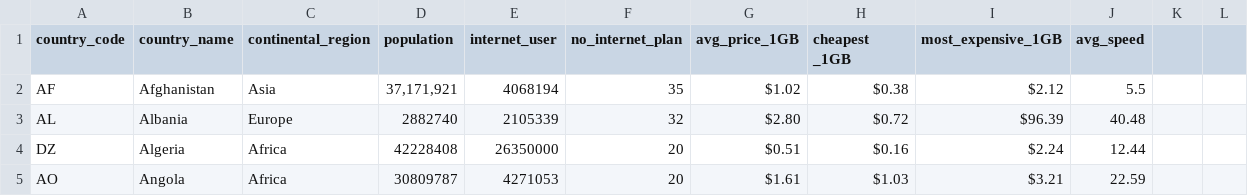
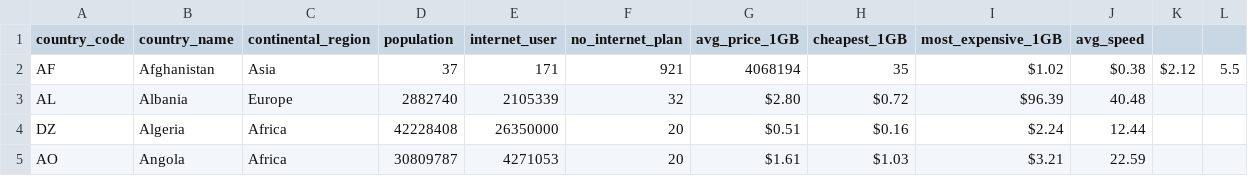
Before and after one commit to limzying/FIT3179-Assignment2, a CSV file: data/worldwide internet details 2022.csv (was worldwide internet details 2022.csv), drawn as a sheet; only a part is shown.

Commit message:
update column names

```diff
--- a/worldwide internet details 2022.csv
+++ b/data/worldwide internet details 2022.csv
@@ -1,3 +1,3 @@
-country_code,country_name,continental_region,population,internet_user,no_internet_plan ,avg_price_1GB,cheapest _1GB,most_expensive_1GB,avg_speed
-AF,Afghanistan,Asia,"37,171,921",4068194,35,$1.02,$0.38,$2.12,5.5
+country_code,country_name,continental_region,population,internet_user,no_internet_plan,avg_price_1GB,cheapest_1GB,most_expensive_1GB,avg_speed
+AF,Afghanistan,Asia,37,171,921,4068194,35,$1.02,$0.38,$2.12,5.5
 AL,Albania,Europe,2882740,2105339,32,$2.80,$0.72,$96.39,40.48
```
